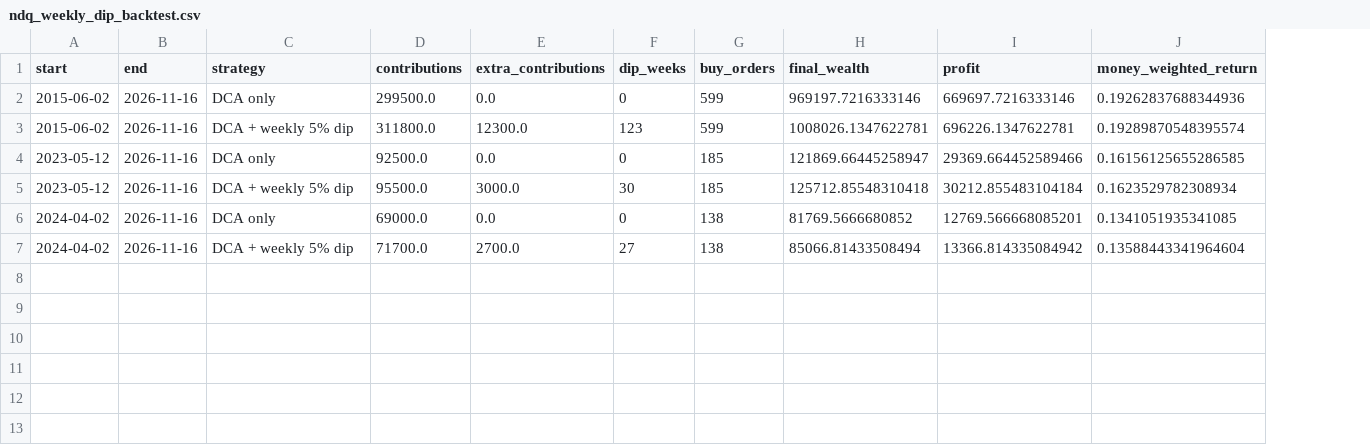
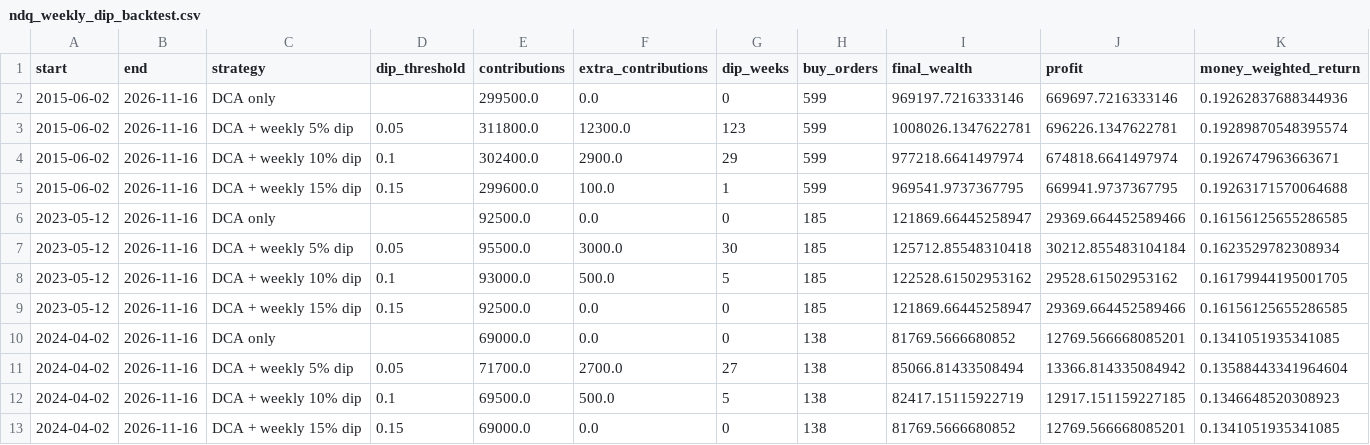
Before and after one commit to marcdacz/etf-analysis, a CSV file: results/ndq_weekly_dip_backtest.csv, drawn as a sheet; only a part is shown; addresses are those after the commit; rows hold the shown columns only; the diff names each change by its address in the sheet, - before the commit and + after, or states it on an @@ line.

```diff
--- a/results/ndq_weekly_dip_backtest.csv
+++ b/results/ndq_weekly_dip_backtest.csv
+column D (dip_threshold), row 3: 0.05; row 7: 0.05; row 11: 0.05
+row 4: 2015-06-02 | 2026-11-16 | DCA + weekly 10% dip | 0.1 | 302400.0 | 2900.0 | 29 | 599 | 977218.6641497974 | 674818.6641497974 | 0.1926747963663671
+row 5: 2015-06-02 | 2026-11-16 | DCA + weekly 15% dip | 0.15 | 299600.0 | 100.0 | 1 | 599 | 969541.9737367795 | 669941.9737367795 | 0.19263171570064688
+row 8: 2023-05-12 | 2026-11-16 | DCA + weekly 10% dip | 0.1 | 93000.0 | 500.0 | 5 | 185 | 122528.61502953162 | 29528.61502953162 | 0.16179944195001705
+row 9: 2023-05-12 | 2026-11-16 | DCA + weekly 15% dip | 0.15 | 92500.0 | 0.0 | 0 | 185 | 121869.66445258947 | 29369.664452589466 | 0.16156125655286585
+row 12: 2024-04-02 | 2026-11-16 | DCA + weekly 10% dip | 0.1 | 69500.0 | 500.0 | 5 | 138 | 82417.15115922719 | 12917.151159227185 | 0.1346648520308923
+row 13: 2024-04-02 | 2026-11-16 | DCA + weekly 15% dip | 0.15 | 69000.0 | 0.0 | 0 | 138 | 81769.5666680852 | 12769.566668085201 | 0.1341051935341085
```
